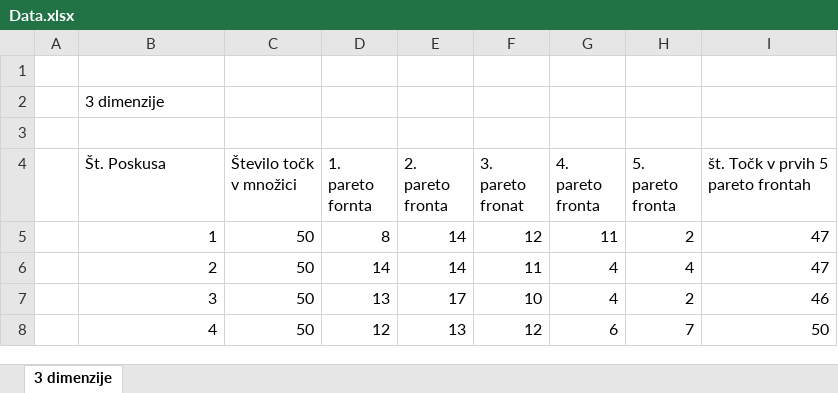
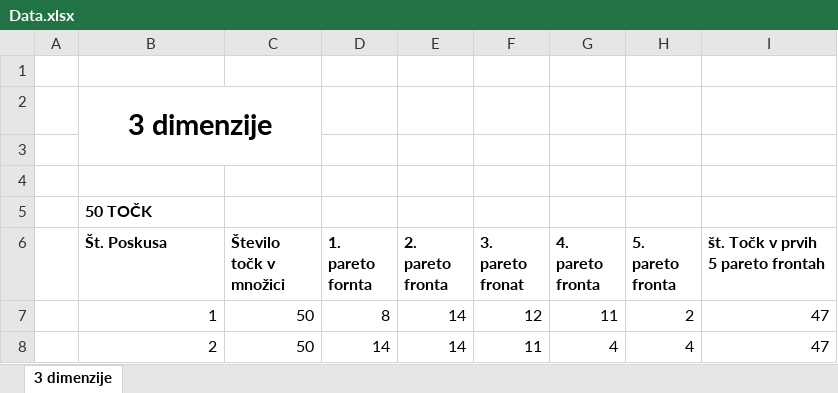
Before and after one commit to njenko/Pareto-fronte-v-ve--dimenzijah, an Excel workbook: Data.xlsx, sheet 3 dimenzije, drawn as a sheet; only a part is shown; the shorter side is filled out with more unchanged rows; values as stored, in another font and other column widths than the file's, no borders; addresses are those after the commit; the diff covers the shown part only; the diff names each change by its address in the sheet, - before the commit and + after, or states it on an @@ line.

```diff
--- a/Data.xlsx (sheet 3 dimenzije)
+++ b/Data.xlsx (sheet 3 dimenzije)
@@ B2 bold: off → on, text size: larger, alignment: left → center @@
+B2:C3 merged
+row 4: (empty)
+row 5:  | 50 TOČK
-B6:I6 bold: off
+B6:I6 bold: on
```
Also changed, not shown: 28 added rows elsewhere in this sheet, formulas that keep their value.
